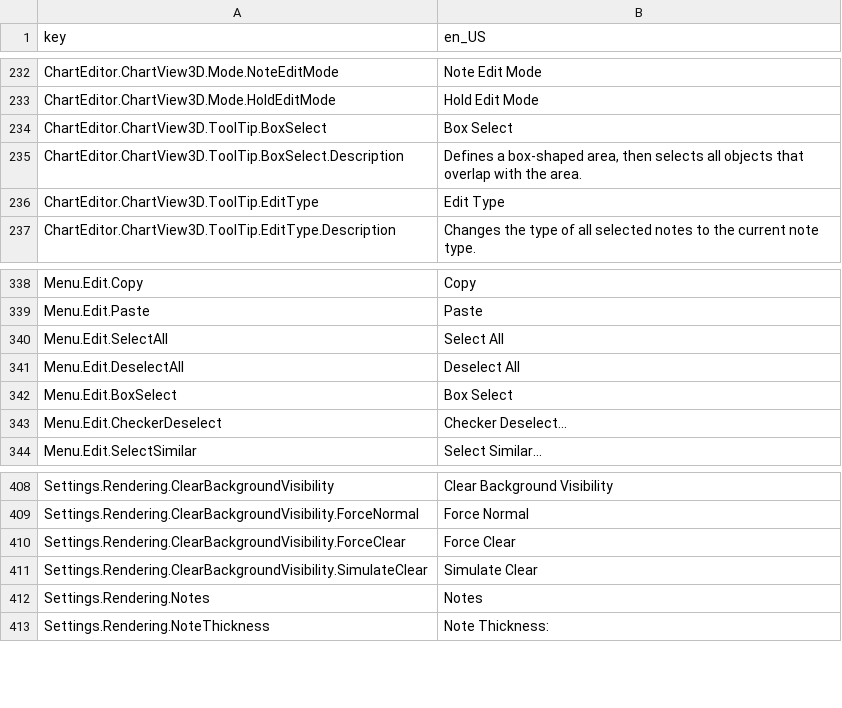
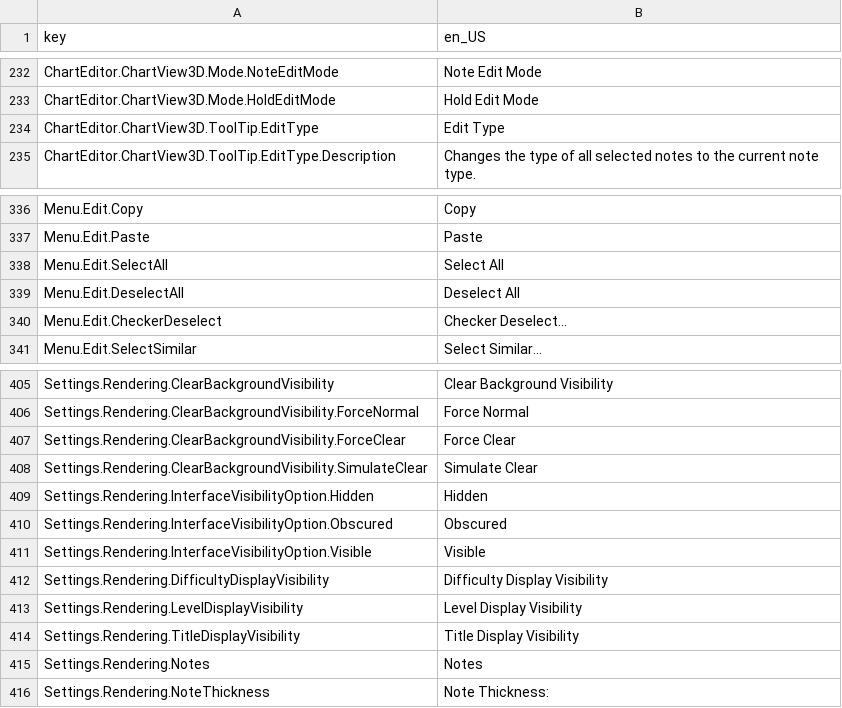
Before and after one commit to Yasu3D/SaturnEdit, a CSV file: SaturnEdit/Assets/Locales/locales.csv, drawn as a sheet; only a part is shown, gaps mark what is left out; removed rows and columns are numbered as before the commit, all else as after; the diff names each change by its address in the sheet, - before the commit and + after, or states it on an @@ line.

```diff
--- a/SaturnEdit/Assets/Locales/locales.csv
+++ b/SaturnEdit/Assets/Locales/locales.csv
-row 234: ChartEditor.ChartView3D.ToolTip.BoxSelect | Box Select
-row 235: ChartEditor.ChartView3D.ToolTip.BoxSelect.Description | Defines a box-shaped area, then selects all objects that overlap with the area.
-row 342: Menu.Edit.BoxSelect | Box Select
+row 409: Settings.Rendering.InterfaceVisibilityOption.Hidden | Hidden
+row 410: Settings.Rendering.InterfaceVisibilityOption.Obscured | Obscured
+row 411: Settings.Rendering.InterfaceVisibilityOption.Visible | Visible
+row 412: Settings.Rendering.DifficultyDisplayVisibility | Difficulty Display Visibility
+row 413: Settings.Rendering.LevelDisplayVisibility | Level Display Visibility
+row 414: Settings.Rendering.TitleDisplayVisibility | Title Display Visibility
```
Also changed, not shown: 20 other files.
